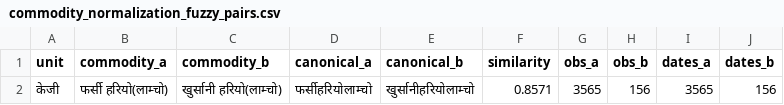
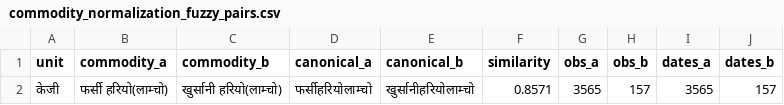
Before and after one commit to GaneshPokharel-tech/kalimati-saathi, a CSV file: data/processed/commodity_normalization_fuzzy_pairs.csv, drawn as a sheet.

```diff
--- a/data/processed/commodity_normalization_fuzzy_pairs.csv
+++ b/data/processed/commodity_normalization_fuzzy_pairs.csv
@@ -1,2 +1,2 @@
 unit,commodity_a,commodity_b,canonical_a,canonical_b,similarity,obs_a,obs_b,dates_a,dates_b
-केजी,फर्सी हरियो(लाम्चो),खुर्सानी हरियो(लाम्चो),फर्सीहरियोलाम्चो,खुर्सानीहरियोलाम्चो,0.8571,3565,156,3565,156
+केजी,फर्सी हरियो(लाम्चो),खुर्सानी हरियो(लाम्चो),फर्सीहरियोलाम्चो,खुर्सानीहरियोलाम्चो,0.8571,3565,157,3565,157
```
Also changed, not shown: data/processed/commodity_name_counts.csv, data/processed/kalimati_anomaly_report.csv, 9 other files.
